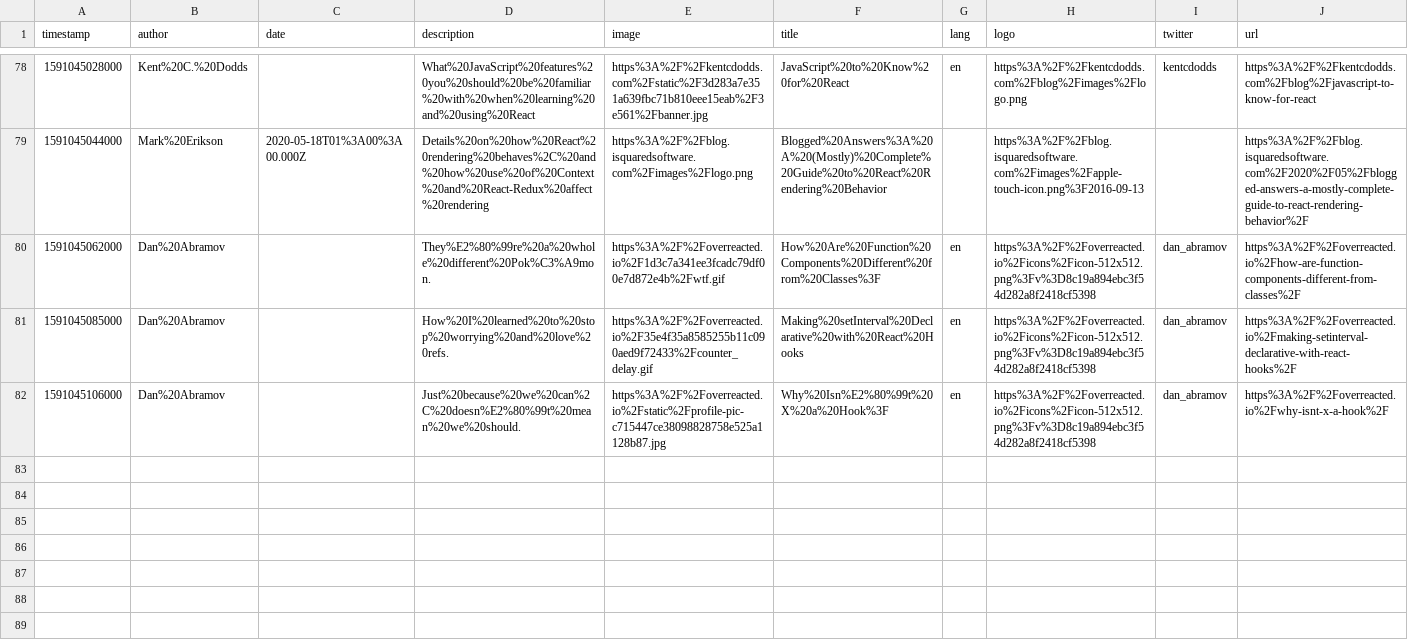
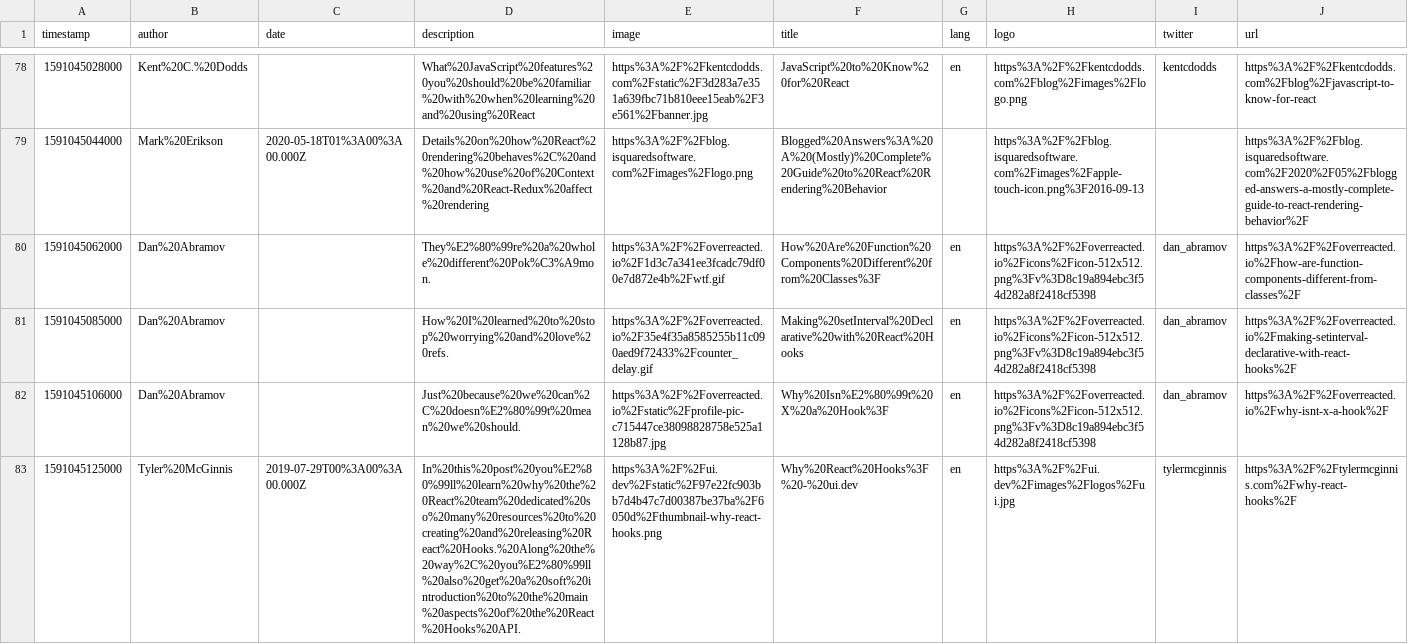
Before and after one commit to eckertalex/database, a CSV file: reading.csv, drawn as a sheet; only a part is shown, gaps mark what is left out; the diff names each change by its address in the sheet, - before the commit and + after, or states it on an @@ line.

Commit message:
gitrows: Add https://tylermcginnis.com/why-react-hooks/

```diff
--- a/reading.csv
+++ b/reading.csv
+row 83: 1591045125000 | Tyler%20McGinnis | 2019-07-29T00%3A00%3A00.000Z | In%20this%20post%20you%E2%80%99ll%20learn%20why%20the%20React%20team%20dedicated%20so%20many%20resources%20to%20creating%20and%20releasing%20React%20Hooks.%20Along%20the%20way%2C%20you%E2%80%99ll%20also%20get%20a%20soft%20introduction%20to%20the%20main%20aspects%20of%20the%20React%20Hooks%20API. | https%3A%2F%2Fui.dev%2Fstatic%2F97e22fc903bb7d4b47c7d00387be37ba%2F6050d%2Fthumbnail-why-react-hooks.png | Why%20React%20Hooks%3F%20-%20ui.dev | en | https%3A%2F%2Fui.dev%2Fimages%2Flogos%2Fui.jpg | tylermcginnis | https%3A%2F%2Ftylermcginnis.com%2Fwhy-react-hooks%2F
```
